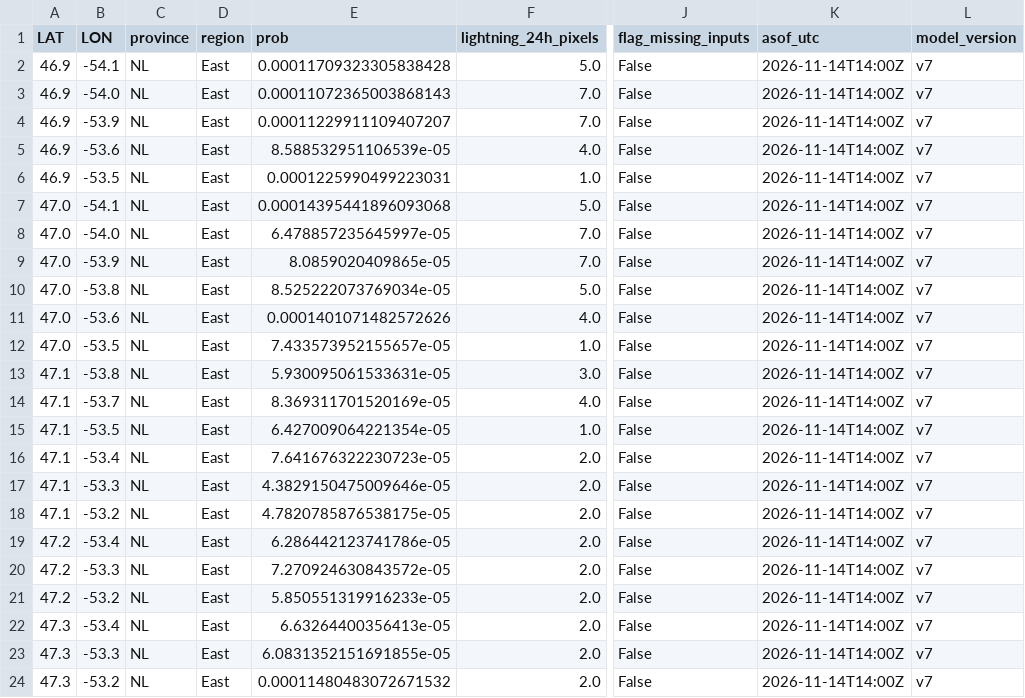
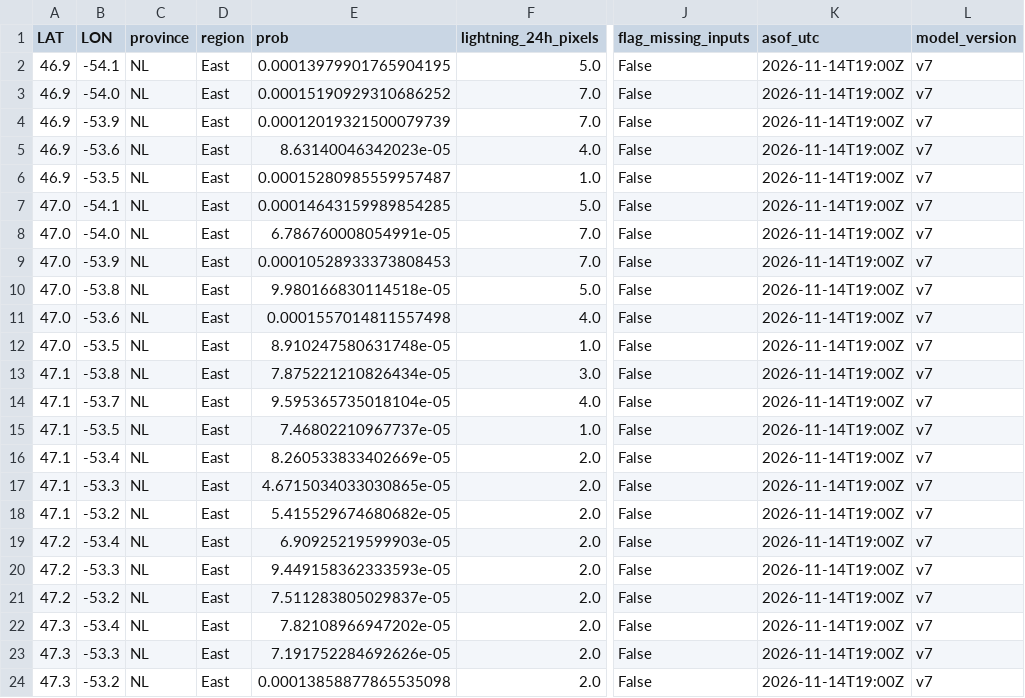
Before and after one commit to ramposani06/lightning-recorder, a CSV file: docs/latest_scores.csv, drawn as a sheet; only a part is shown, gaps mark what is left out; the diff names each change by its address in the sheet, - before the commit and + after, or states it on an @@ line.

```diff
--- a/docs/latest_scores.csv
+++ b/docs/latest_scores.csv
-E2 (prob): 0.00011709323305838428
+E2 (prob): 0.00013979901765904195
-K2:K24 (asof_utc): 2026-11-14T14:00Z
+K2:K24 (asof_utc): 2026-11-14T19:00Z
-E3 (prob): 0.00011072365003868143
+E3 (prob): 0.00015190929310686252
-E4 (prob): 0.00011229911109407207
+E4 (prob): 0.00012019321500079739
-E5 (prob): 8.588532951106539e-05
+E5 (prob): 8.63140046342023e-05
-E6 (prob): 0.0001225990499223031
+E6 (prob): 0.00015280985559957487
-E7 (prob): 0.00014395441896093068
+E7 (prob): 0.00014643159989854285
-E8 (prob): 6.478857235645997e-05
+E8 (prob): 6.786760008054991e-05
-E9 (prob): 8.0859020409865e-05
+E9 (prob): 0.00010528933373808453
-E10 (prob): 8.525222073769034e-05
+E10 (prob): 9.980166830114518e-05
-E11 (prob): 0.0001401071482572626
+E11 (prob): 0.0001557014811557498
-E12 (prob): 7.433573952155657e-05
+E12 (prob): 8.910247580631748e-05
-E13 (prob): 5.930095061533631e-05
+E13 (prob): 7.875221210826434e-05
-E14 (prob): 8.369311701520169e-05
+E14 (prob): 9.595365735018104e-05
-E15 (prob): 6.427009064221354e-05
+E15 (prob): 7.46802210967737e-05
-E16 (prob): 7.641676322230723e-05
+E16 (prob): 8.260533833402669e-05
-E17 (prob): 4.3829150475009646e-05
+E17 (prob): 4.6715034033030865e-05
-E18 (prob): 4.7820785876538175e-05
+E18 (prob): 5.415529674680682e-05
-E19 (prob): 6.286442123741786e-05
+E19 (prob): 6.90925219599903e-05
-E20 (prob): 7.270924630843572e-05
+E20 (prob): 9.449158362333593e-05
-E21 (prob): 5.850551319916233e-05
+E21 (prob): 7.511283805029837e-05
-E22 (prob): 6.63264400356413e-05
+E22 (prob): 7.82108966947202e-05
-E23 (prob): 6.0831352151691855e-05
+E23 (prob): 7.191752284692626e-05
-E24 (prob): 0.00011480483072671532
+E24 (prob): 0.00013858877865535098
```
Also changed, not shown: 3 other files.
